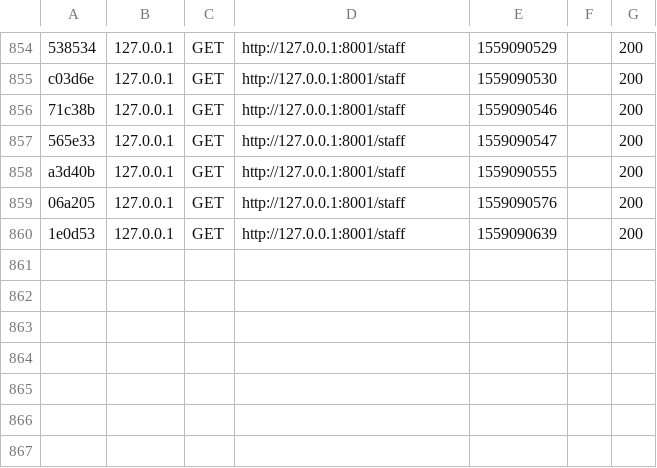
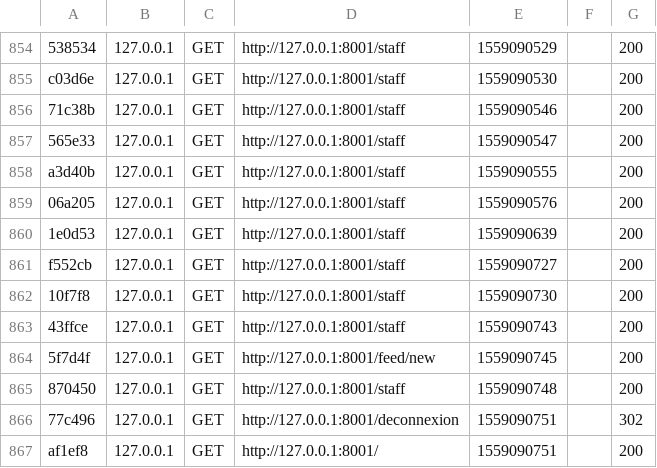
Before and after one commit to ArthurBarre/socialNetwork-phpV2, a CSV file: var/cache/dev/profiler/index.csv, drawn as a sheet; only a part is shown, gaps mark what is left out; the diff names each change by its address in the sheet, - before the commit and + after, or states it on an @@ line.

```diff
--- a/var/cache/dev/profiler/index.csv
+++ b/var/cache/dev/profiler/index.csv
+row 861: f552cb | 127.0.0.1 | GET | http://127.0.0.1:8001/staff | 1559090727 |  | 200
+row 862: 10f7f8 | 127.0.0.1 | GET | http://127.0.0.1:8001/staff | 1559090730 |  | 200
+row 863: 43ffce | 127.0.0.1 | GET | http://127.0.0.1:8001/staff | 1559090743 |  | 200
+row 864: 5f7d4f | 127.0.0.1 | GET | http://127.0.0.1:8001/feed/new | 1559090745 |  | 200
+row 865: 870450 | 127.0.0.1 | GET | http://127.0.0.1:8001/staff | 1559090748 |  | 200
+row 866: 77c496 | 127.0.0.1 | GET | http://127.0.0.1:8001/deconnexion | 1559090751 |  | 302
+row 867: af1ef8 | 127.0.0.1 | GET | http://127.0.0.1:8001/ | 1559090751 |  | 200
```
Also changed, not shown: 3 other files.
